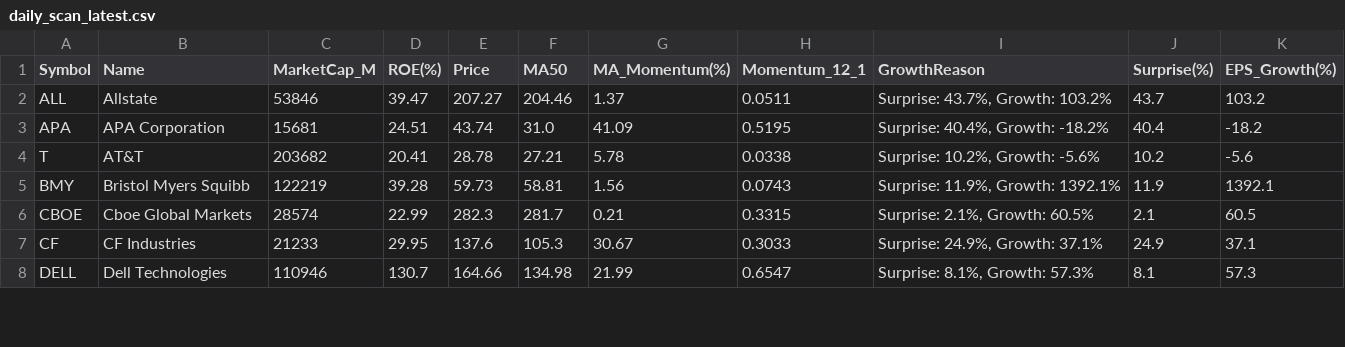
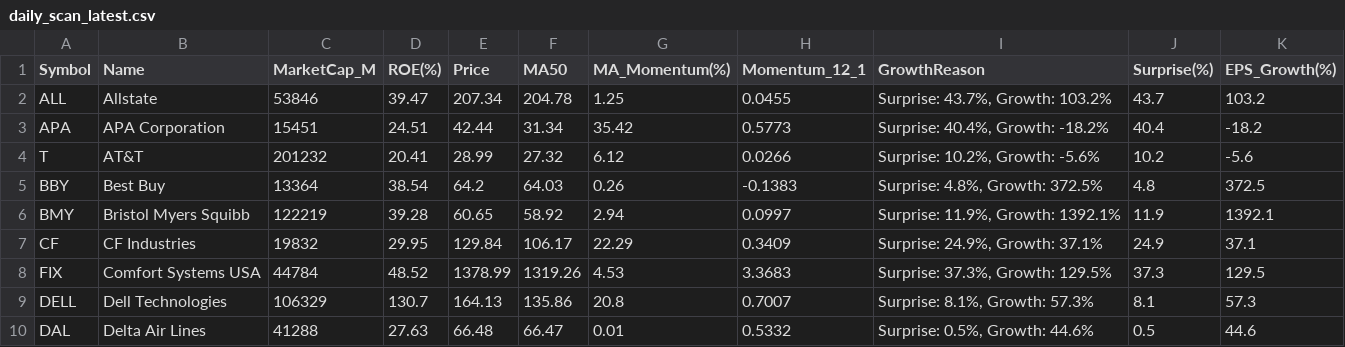
Before and after one commit to abraxass0511-lab/Alpha-Investment-Agent, a CSV file: output_reports/daily_scan_latest.csv, drawn as a sheet; only a part is shown; the diff covers the shown part only.

Commit message:
📊 scan 2026-03-31

```diff
--- a/output_reports/daily_scan_latest.csv
+++ b/output_reports/daily_scan_latest.csv
@@ -1,8 +1,10 @@
 Symbol,Name,MarketCap_M,ROE(%),Price,MA50,MA_Momentum(%),Momentum_12_1,GrowthReason,Surprise(%),EPS_Growth(%)
-ALL,Allstate,53846,39.47,207.27,204.46,1.37,0.0511,"Surprise: 43.7%, Growth: 103.2%",43.7,103.2
-APA,APA Corporation,15681,24.51,43.74,31.0,41.09,0.5195,"Surprise: 40.4%, Growth: -18.2%",40.4,-18.2
-T,AT&T,203682,20.41,28.78,27.21,5.78,0.0338,"Surprise: 10.2%, Growth: -5.6%",10.2,-5.6
-BMY,Bristol Myers Squibb,122219,39.28,59.73,58.81,1.56,0.0743,"Surprise: 11.9%, Growth: 1392.1%",11.9,1392.1
-CBOE,Cboe Global Markets,28574,22.99,282.3,281.7,0.21,0.3315,"Surprise: 2.1%, Growth: 60.5%",2.1,60.5
-CF,CF Industries,21233,29.95,137.6,105.3,30.67,0.3033,"Surprise: 24.9%, Growth: 37.1%",24.9,37.1
-DELL,Dell Technologies,110946,130.7,164.66,134.98,21.99,0.6547,"Surprise: 8.1%, Growth: 57.3%",8.1,57.3
+ALL,Allstate,53846,39.47,207.34,204.78,1.25,0.0455,"Surprise: 43.7%, Growth: 103.2%",43.7,103.2
+APA,APA Corporation,15451,24.51,42.44,31.34,35.42,0.5773,"Surprise: 40.4%, Growth: -18.2%",40.4,-18.2
+T,AT&T,201232,20.41,28.99,27.32,6.12,0.0266,"Surprise: 10.2%, Growth: -5.6%",10.2,-5.6
+BBY,Best Buy,13364,38.54,64.2,64.03,0.26,-0.1383,"Surprise: 4.8%, Growth: 372.5%",4.8,372.5
+BMY,Bristol Myers Squibb,122219,39.28,60.65,58.92,2.94,0.0997,"Surprise: 11.9%, Growth: 1392.1%",11.9,1392.1
+CF,CF Industries,19832,29.95,129.84,106.17,22.29,0.3409,"Surprise: 24.9%, Growth: 37.1%",24.9,37.1
+FIX,Comfort Systems USA,44784,48.52,1378.99,1319.26,4.53,3.3683,"Surprise: 37.3%, Growth: 129.5%",37.3,129.5
+DELL,Dell Technologies,106329,130.7,164.13,135.86,20.8,0.7007,"Surprise: 8.1%, Growth: 57.3%",8.1,57.3
+DAL,Delta Air Lines,41288,27.63,66.48,66.47,0.01,0.5332,"Surprise: 0.5%, Growth: 44.6%",0.5,44.6
```
Also changed, not shown: 3 added rows and 72 edited cells elsewhere in this file, output_reports/final_picks_latest.csv, output_reports/sentiment_all_latest.csv, 4 other files.
